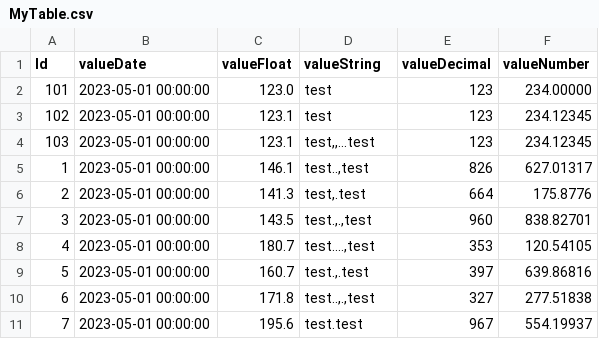
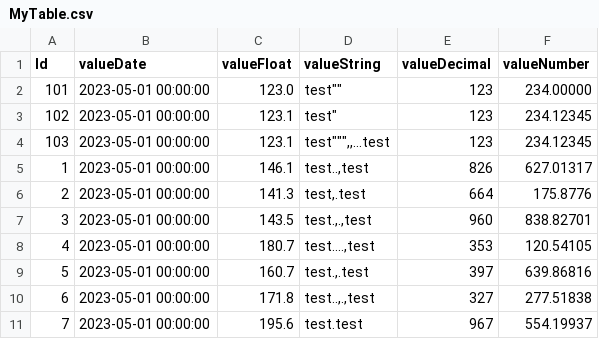
Before and after one commit to ael-computas/sqlserver-to-bigquery, a CSV file: integration_test/sql/data/MyTable.csv, drawn as a sheet; only a part is shown.

```diff
--- a/integration_test/sql/data/MyTable.csv
+++ b/integration_test/sql/data/MyTable.csv
@@ -1,5 +1,5 @@
 "Id"|"valueDate"|"valueFloat"|"valueString"|"valueDecimal"|"valueNumber"
-101|2023-05-01 00:00:00|123.0|test|123|234.00000
-102|2023-05-01 00:00:00|123.1|test|123|234.12345
-103|2023-05-01 00:00:00|123.1|test,,...test|123|234.12345
+101|2023-05-01 00:00:00|123.0|test""|123|234.00000
+102|2023-05-01 00:00:00|123.1|test"|123|234.12345
+103|2023-05-01 00:00:00|123.1|test""",,...test|123|234.12345
 1|2023-05-01 00:00:00|146.1|test..,test|826|627.01317
```
Also changed, not shown: 3 other files.
